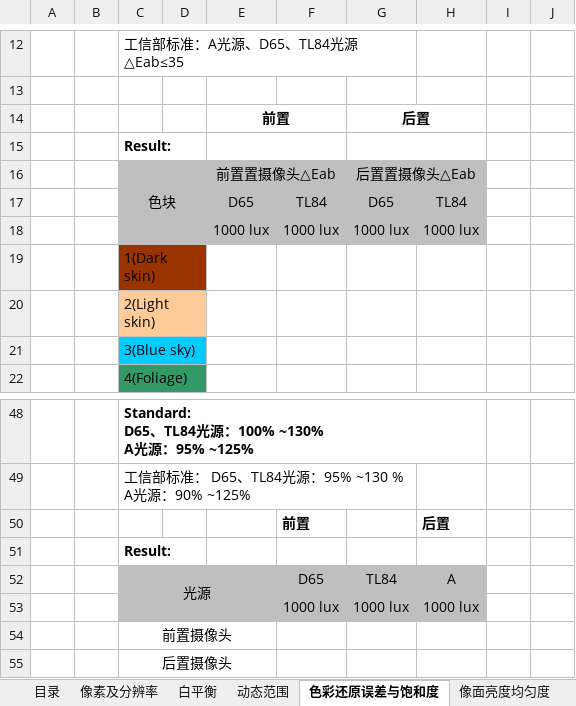
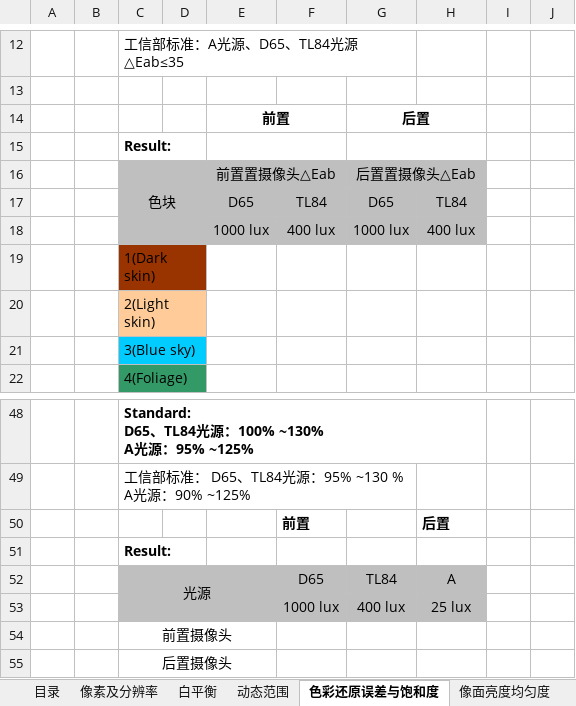
Before and after one commit to xiaoyang-plus/python_web, an Excel workbook: project/report/OPPO手机照相效果客观测试报告.xlsx, sheet 色彩还原误差与饱和度, drawn as a sheet; only a part is shown, gaps mark what is left out; values as stored, in another font and other column widths than the file's, no borders; conditional formats not drawn; the diff names each change by its address in the sheet, - before the commit and + after, or states it on an @@ line.

```diff
--- a/project/report/OPPO手机照相效果客观测试报告.xlsx (sheet 色彩还原误差与饱和度)
+++ b/project/report/OPPO手机照相效果客观测试报告.xlsx (sheet 色彩还原误差与饱和度)
-F18: 1000 lux
+F18: 400 lux
-H18: 1000 lux
+H18: 400 lux
-G53: 1000 lux
+G53: 400 lux
-H53: 1000 lux
+H53: 25 lux
```
Also changed, not shown: sheet 白平衡, sheet 目录, sheet 像素及分辨率, sheet 更新记录, sheet 坏点及视场角, 5 other files.
